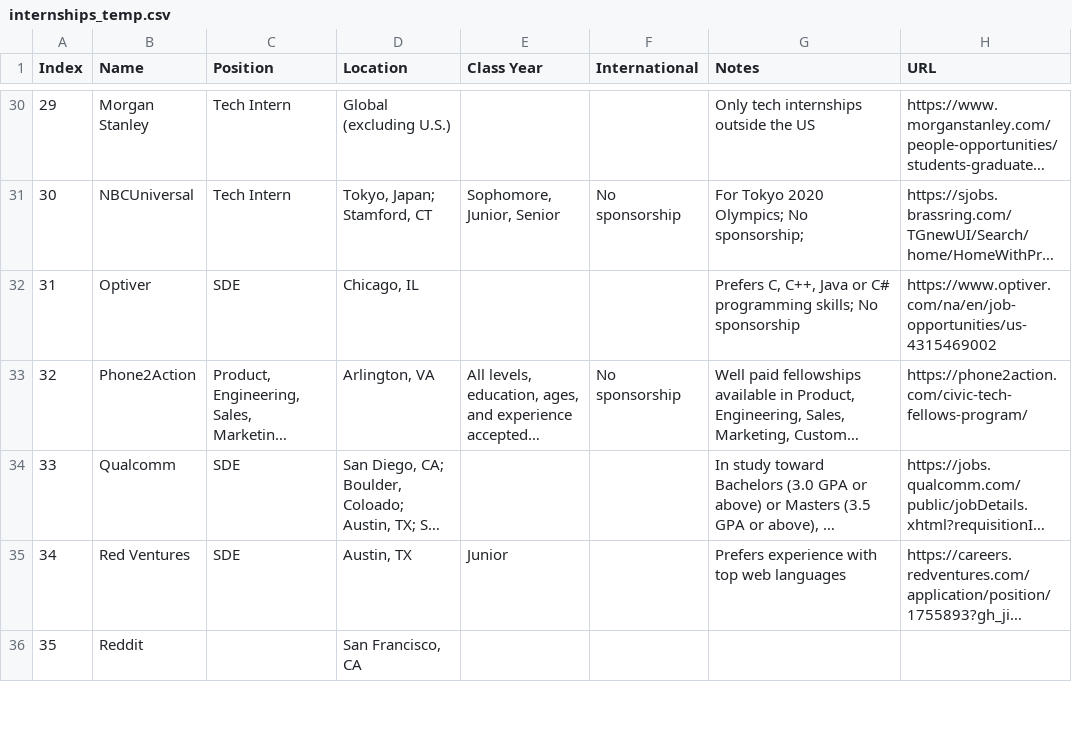
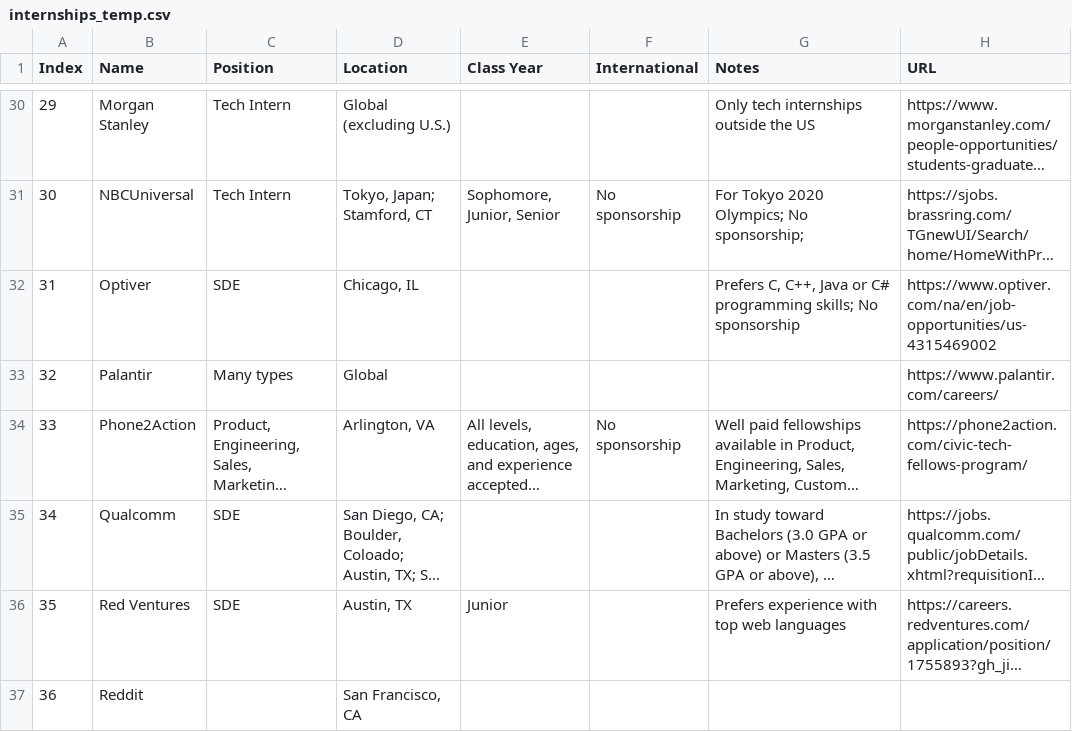
Before and after one commit to Zackhardtoname/internships, a CSV file: internships_temp.csv, drawn as a sheet; only a part is shown, gaps mark what is left out; long unchanged cells end in …; addresses are those after the commit; the diff names each change by its address in the sheet, - before the commit and + after, or states it on an @@ line.

Commit message:
Add new company: Palantir

```diff
--- a/internships_temp.csv
+++ b/internships_temp.csv
+row 33: 32 | Palantir | Many types | Global |  |  |  | https://www.palantir.com/careers/
@@ column A (Index) renumbered from row 34 down @@
```
Also changed, not shown: internships.csv, 3 other files.
